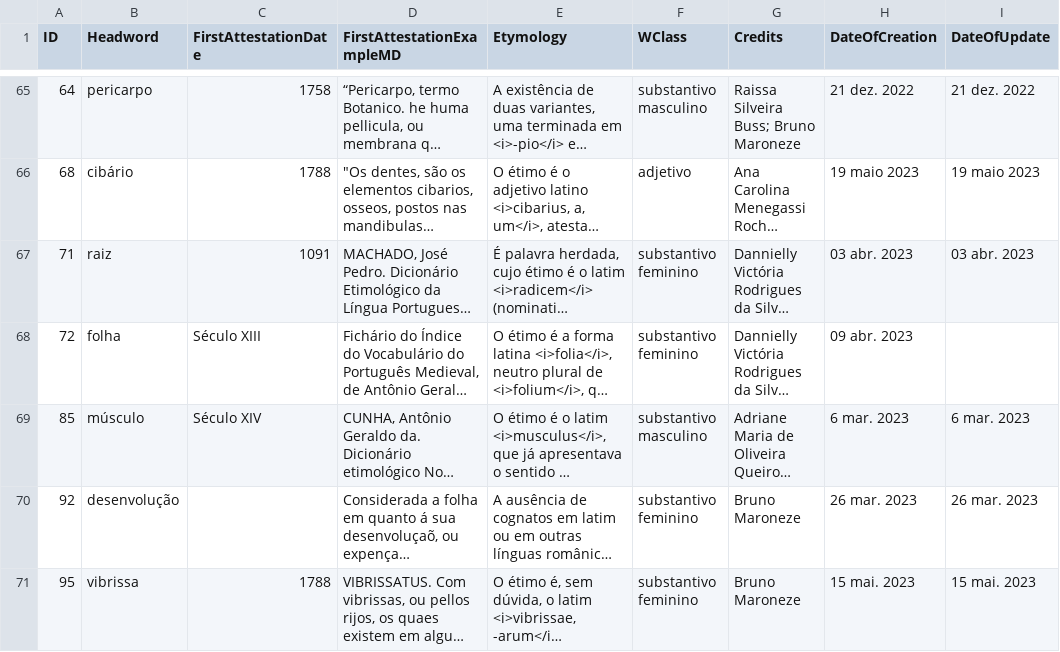
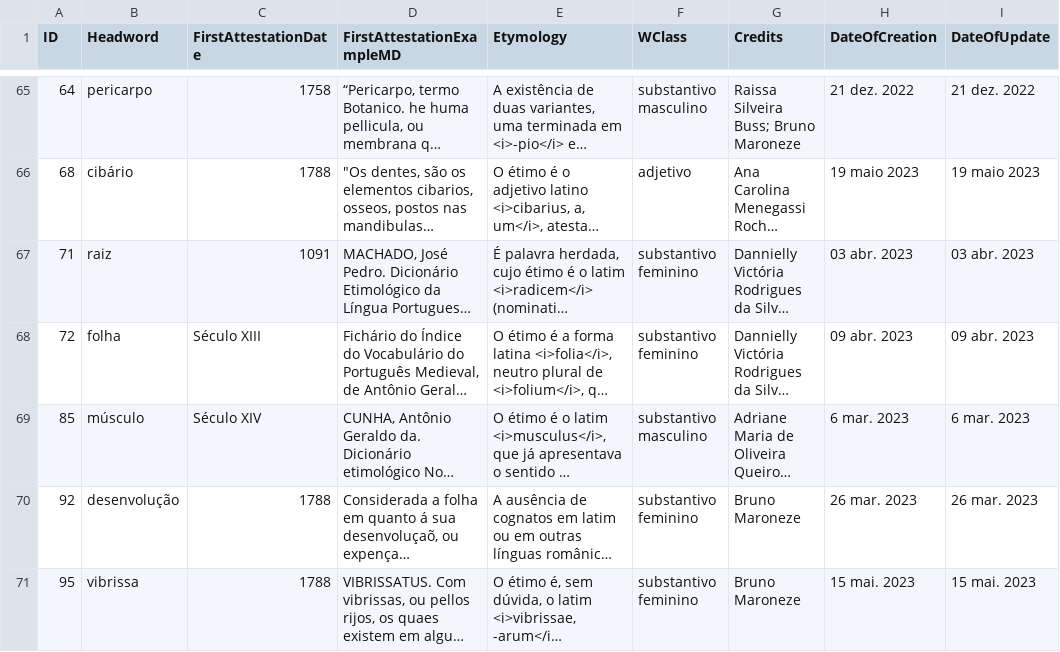
Before and after one commit to brunomaroneze/dicbio, a CSV file: data/DadosDoDicionario.csv, drawn as a sheet; only a part is shown, gaps mark what is left out; long unchanged cells end in …; the diff names each change by its address in the sheet, - before the commit and + after, or states it on an @@ line.

```diff
--- a/data/DadosDoDicionario.csv
+++ b/data/DadosDoDicionario.csv
-I68 (DateOfUpdate): (empty)
+I68 (DateOfUpdate): 09 abr. 2023
-C70 (FirstAttestationDate): (empty)
+C70 (FirstAttestationDate): 1788
```
Also changed, not shown: 6 other files.
